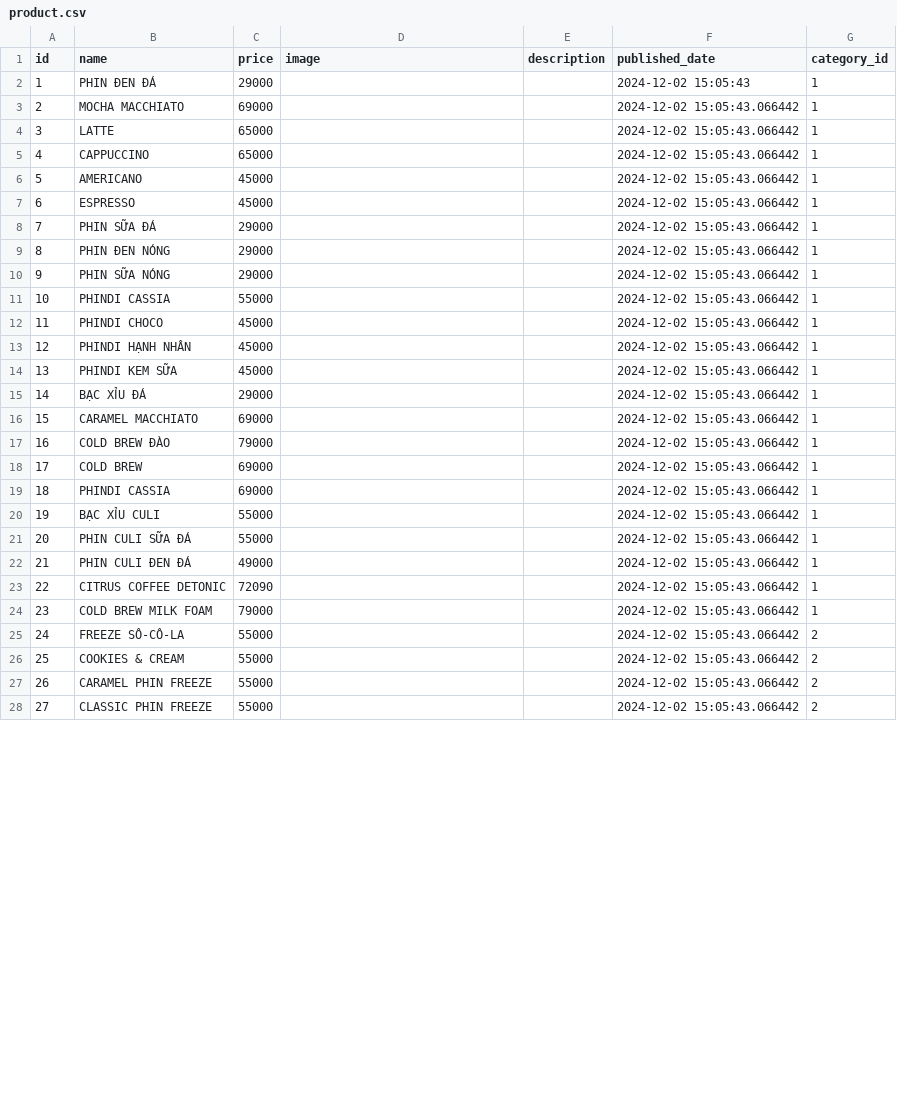
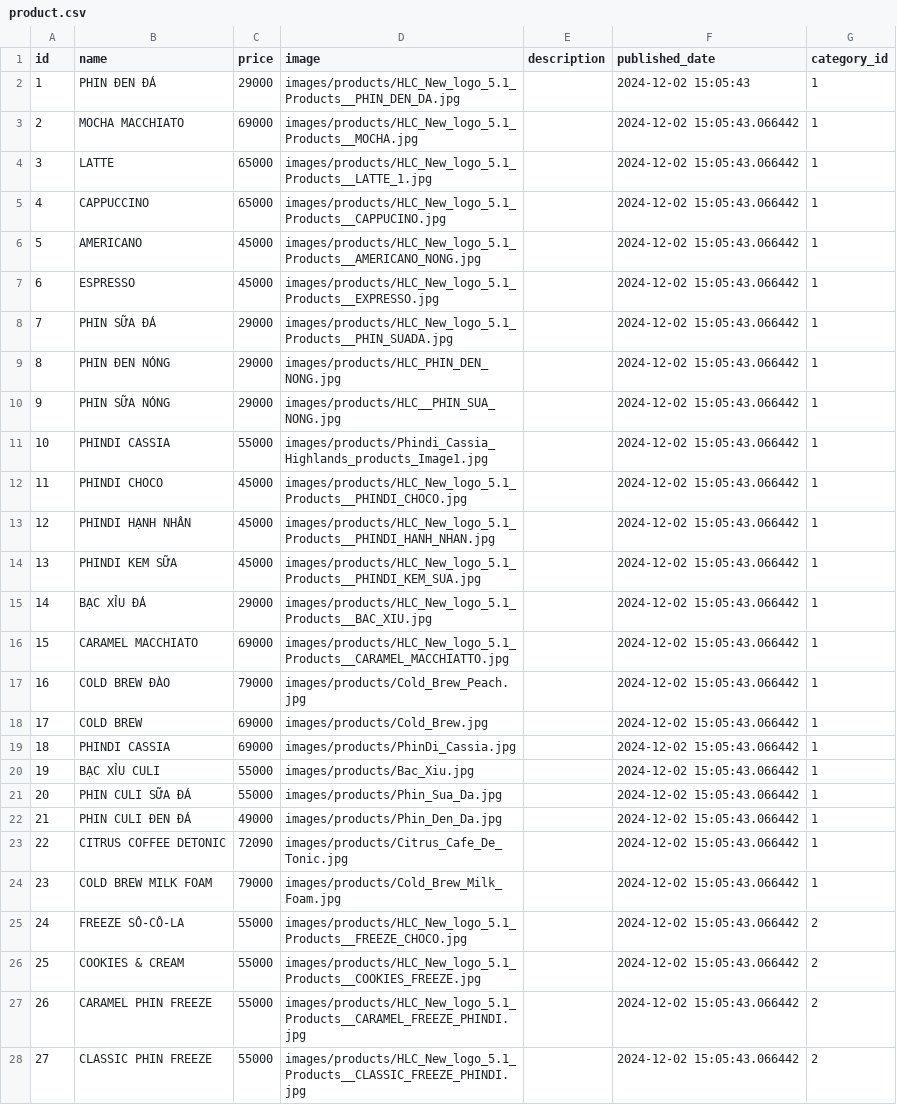
Before and after one commit to nguyendinhtoanvcb8-afk/NgocToanCoffeeshop, a CSV file: data/product.csv, drawn as a sheet; only a part is shown; the diff covers the shown part only.

```diff
--- a/data/product.csv
+++ b/data/product.csv
@@ -1,28 +1,28 @@
 id,name,price,image,description,published_date,category_id
-1,PHIN ĐEN ĐÁ,29000,,,2024-12-02 15:05:43,1
-2,MOCHA MACCHIATO,69000,,,2024-12-02 15:05:43.066442,1
-3,LATTE,65000,,,2024-12-02 15:05:43.066442,1
-4,CAPPUCCINO,65000,,,2024-12-02 15:05:43.066442,1
-5,AMERICANO,45000,,,2024-12-02 15:05:43.066442,1
-6,ESPRESSO,45000,,,2024-12-02 15:05:43.066442,1
-7,PHIN SỮA ĐÁ,29000,,,2024-12-02 15:05:43.066442,1
-8,PHIN ĐEN NÓNG,29000,,,2024-12-02 15:05:43.066442,1
-9,PHIN SỮA NÓNG,29000,,,2024-12-02 15:05:43.066442,1
-10,PHINDI CASSIA,55000,,,2024-12-02 15:05:43.066442,1
-11,PHINDI CHOCO,45000,,,2024-12-02 15:05:43.066442,1
-12,PHINDI HẠNH NHÂN,45000,,,2024-12-02 15:05:43.066442,1
-13,PHINDI KEM SỮA,45000,,,2024-12-02 15:05:43.066442,1
-14,BẠC XỈU ĐÁ,29000,,,2024-12-02 15:05:43.066442,1
-15,CARAMEL MACCHIATO,69000,,,2024-12-02 15:05:43.066442,1
-16,COLD BREW ĐÀO,79000,,,2024-12-02 15:05:43.066442,1
-17,COLD BREW,69000,,,2024-12-02 15:05:43.066442,1
-18,PHINDI CASSIA,69000,,,2024-12-02 15:05:43.066442,1
-19,BẠC XỈU CULI,55000,,,2024-12-02 15:05:43.066442,1
-20,PHIN CULI SỮA ĐÁ,55000,,,2024-12-02 15:05:43.066442,1
-21,PHIN CULI ĐEN ĐÁ,49000,,,2024-12-02 15:05:43.066442,1
-22,CITRUS COFFEE DETONIC,72090,,,2024-12-02 15:05:43.066442,1
-23,COLD BREW MILK FOAM,79000,,,2024-12-02 15:05:43.066442,1
-24,FREEZE SÔ-CÔ-LA,55000,,,2024-12-02 15:05:43.066442,2
-25,COOKIES & CREAM,55000,,,2024-12-02 15:05:43.066442,2
-26,CARAMEL PHIN FREEZE,55000,,,2024-12-02 15:05:43.066442,2
-27,CLASSIC PHIN FREEZE,55000,,,2024-12-02 15:05:43.066442,2
+1,PHIN ĐEN ĐÁ,29000,images/products/HLC_New_logo_5.1_Products__PHIN_DEN_DA.jpg,,2024-12-02 15:05:43,1
+2,MOCHA MACCHIATO,69000,images/products/HLC_New_logo_5.1_Products__MOCHA.jpg,,2024-12-02 15:05:43.066442,1
+3,LATTE,65000,images/products/HLC_New_logo_5.1_Products__LATTE_1.jpg,,2024-12-02 15:05:43.066442,1
+4,CAPPUCCINO,65000,images/products/HLC_New_logo_5.1_Products__CAPPUCINO.jpg,,2024-12-02 15:05:43.066442,1
+5,AMERICANO,45000,images/products/HLC_New_logo_5.1_Products__AMERICANO_NONG.jpg,,2024-12-02 15:05:43.066442,1
+6,ESPRESSO,45000,images/products/HLC_New_logo_5.1_Products__EXPRESSO.jpg,,2024-12-02 15:05:43.066442,1
+7,PHIN SỮA ĐÁ,29000,images/products/HLC_New_logo_5.1_Products__PHIN_SUADA.jpg,,2024-12-02 15:05:43.066442,1
+8,PHIN ĐEN NÓNG,29000,images/products/HLC_PHIN_DEN_NONG.jpg,,2024-12-02 15:05:43.066442,1
+9,PHIN SỮA NÓNG,29000,images/products/HLC__PHIN_SUA_NONG.jpg,,2024-12-02 15:05:43.066442,1
+10,PHINDI CASSIA,55000,images/products/Phindi_Cassia_Highlands_products_Image1.jpg,,2024-12-02 15:05:43.066442,1
+11,PHINDI CHOCO,45000,images/products/HLC_New_logo_5.1_Products__PHINDI_CHOCO.jpg,,2024-12-02 15:05:43.066442,1
+12,PHINDI HẠNH NHÂN,45000,images/products/HLC_New_logo_5.1_Products__PHINDI_HANH_NHAN.jpg,,2024-12-02 15:05:43.066442,1
+13,PHINDI KEM SỮA,45000,images/products/HLC_New_logo_5.1_Products__PHINDI_KEM_SUA.jpg,,2024-12-02 15:05:43.066442,1
+14,BẠC XỈU ĐÁ,29000,images/products/HLC_New_logo_5.1_Products__BAC_XIU.jpg,,2024-12-02 15:05:43.066442,1
+15,CARAMEL MACCHIATO,69000,images/products/HLC_New_logo_5.1_Products__CARAMEL_MACCHIATTO.jpg,,2024-12-02 15:05:43.066442,1
+16,COLD BREW ĐÀO,79000,images/products/Cold_Brew_Peach.jpg,,2024-12-02 15:05:43.066442,1
+17,COLD BREW,69000,images/products/Cold_Brew.jpg,,2024-12-02 15:05:43.066442,1
+18,PHINDI CASSIA,69000,images/products/PhinDi_Cassia.jpg,,2024-12-02 15:05:43.066442,1
+19,BẠC XỈU CULI,55000,images/products/Bac_Xiu.jpg,,2024-12-02 15:05:43.066442,1
+20,PHIN CULI SỮA ĐÁ,55000,images/products/Phin_Sua_Da.jpg,,2024-12-02 15:05:43.066442,1
+21,PHIN CULI ĐEN ĐÁ,49000,images/products/Phin_Den_Da.jpg,,2024-12-02 15:05:43.066442,1
+22,CITRUS COFFEE DETONIC,72090,images/products/Citrus_Cafe_De_Tonic.jpg,,2024-12-02 15:05:43.066442,1
+23,COLD BREW MILK FOAM,79000,images/products/Cold_Brew_Milk_Foam.jpg,,2024-12-02 15:05:43.066442,1
+24,FREEZE SÔ-CÔ-LA,55000,images/products/HLC_New_logo_5.1_Products__FREEZE_CHOCO.jpg,,2024-12-02 15:05:43.066442,2
+25,COOKIES & CREAM,55000,images/products/HLC_New_logo_5.1_Products__COOKIES_FREEZE.jpg,,2024-12-02 15:05:43.066442,2
+26,CARAMEL PHIN FREEZE,55000,images/products/HLC_New_logo_5.1_Products__CARAMEL_FREEZE_PHINDI.jpg,,2024-12-02 15:05:43.066442,2
+27,CLASSIC PHIN FREEZE,55000,images/products/HLC_New_logo_5.1_Products__CLASSIC_FREEZE_PHINDI.jpg,,2024-12-02 15:05:43.066442,2
```
Also changed, not shown: 19 edited cells elsewhere in this file, 5 other files.
